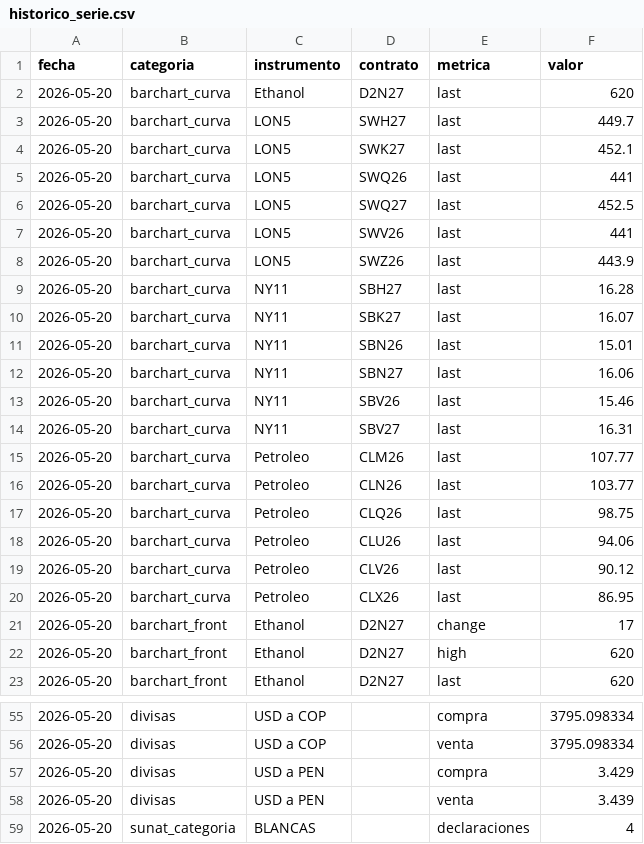
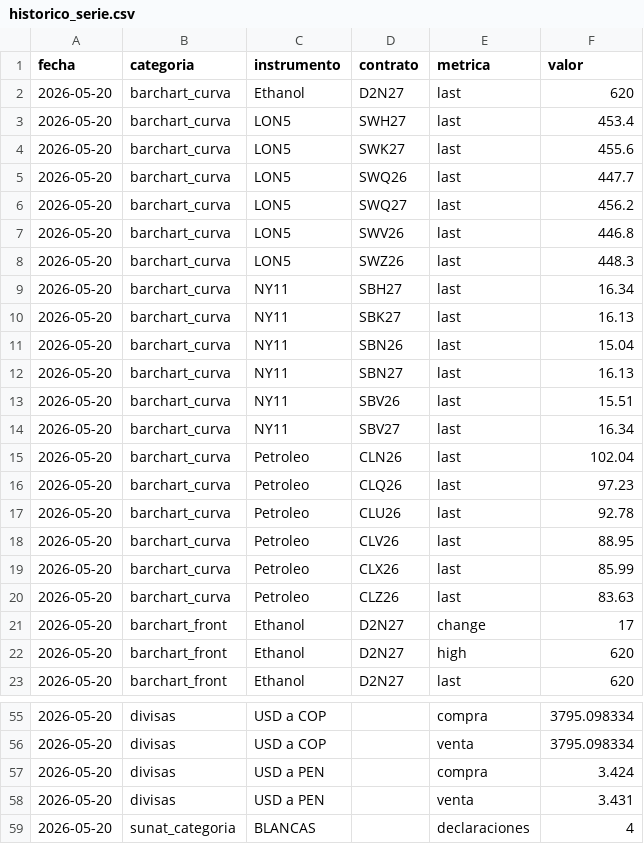
Before and after one commit to IchiSieben/chasqui-dashboard-data, a CSV file: historico_serie.csv, drawn as a sheet; only a part is shown, gaps mark what is left out; the diff covers the shown part only.

```diff
--- a/historico_serie.csv
+++ b/historico_serie.csv
@@ -2,20 +2,20 @@ fecha,categoria,instrumento,contrato,metrica,valor
 2026-05-20,barchart_curva,Ethanol,D2N27,last,620
-2026-05-20,barchart_curva,LON5,SWH27,last,449.7
-2026-05-20,barchart_curva,LON5,SWK27,last,452.1
-2026-05-20,barchart_curva,LON5,SWQ26,last,441
-2026-05-20,barchart_curva,LON5,SWQ27,last,452.5
-2026-05-20,barchart_curva,LON5,SWV26,last,441
-2026-05-20,barchart_curva,LON5,SWZ26,last,443.9
-2026-05-20,barchart_curva,NY11,SBH27,last,16.28
-2026-05-20,barchart_curva,NY11,SBK27,last,16.07
-2026-05-20,barchart_curva,NY11,SBN26,last,15.01
-2026-05-20,barchart_curva,NY11,SBN27,last,16.06
-2026-05-20,barchart_curva,NY11,SBV26,last,15.46
-2026-05-20,barchart_curva,NY11,SBV27,last,16.31
-2026-05-20,barchart_curva,Petroleo,CLM26,last,107.77
-2026-05-20,barchart_curva,Petroleo,CLN26,last,103.77
-2026-05-20,barchart_curva,Petroleo,CLQ26,last,98.75
-2026-05-20,barchart_curva,Petroleo,CLU26,last,94.06
-2026-05-20,barchart_curva,Petroleo,CLV26,last,90.12
-2026-05-20,barchart_curva,Petroleo,CLX26,last,86.95
+2026-05-20,barchart_curva,LON5,SWH27,last,453.4
+2026-05-20,barchart_curva,LON5,SWK27,last,455.6
+2026-05-20,barchart_curva,LON5,SWQ26,last,447.7
+2026-05-20,barchart_curva,LON5,SWQ27,last,456.2
+2026-05-20,barchart_curva,LON5,SWV26,last,446.8
+2026-05-20,barchart_curva,LON5,SWZ26,last,448.3
+2026-05-20,barchart_curva,NY11,SBH27,last,16.34
+2026-05-20,barchart_curva,NY11,SBK27,last,16.13
+2026-05-20,barchart_curva,NY11,SBN26,last,15.04
+2026-05-20,barchart_curva,NY11,SBN27,last,16.13
+2026-05-20,barchart_curva,NY11,SBV26,last,15.51
+2026-05-20,barchart_curva,NY11,SBV27,last,16.34
+2026-05-20,barchart_curva,Petroleo,CLN26,last,102.04
+2026-05-20,barchart_curva,Petroleo,CLQ26,last,97.23
+2026-05-20,barchart_curva,Petroleo,CLU26,last,92.78
+2026-05-20,barchart_curva,Petroleo,CLV26,last,88.95
+2026-05-20,barchart_curva,Petroleo,CLX26,last,85.99
+2026-05-20,barchart_curva,Petroleo,CLZ26,last,83.63
 2026-05-20,barchart_front,Ethanol,D2N27,change,17
@@ -56,4 +56,4 @@ fecha,categoria,instrumento,contrato,metrica,valor
 2026-05-20,divisas,USD a COP,,venta,3795.098334
-2026-05-20,divisas,USD a PEN,,compra,3.429
-2026-05-20,divisas,USD a PEN,,venta,3.439
+2026-05-20,divisas,USD a PEN,,compra,3.424
+2026-05-20,divisas,USD a PEN,,venta,3.431
 2026-05-20,sunat_categoria,BLANCAS,,declaraciones,4
```
Also changed, not shown: 30 edited cells elsewhere in this file, 3 other files.
